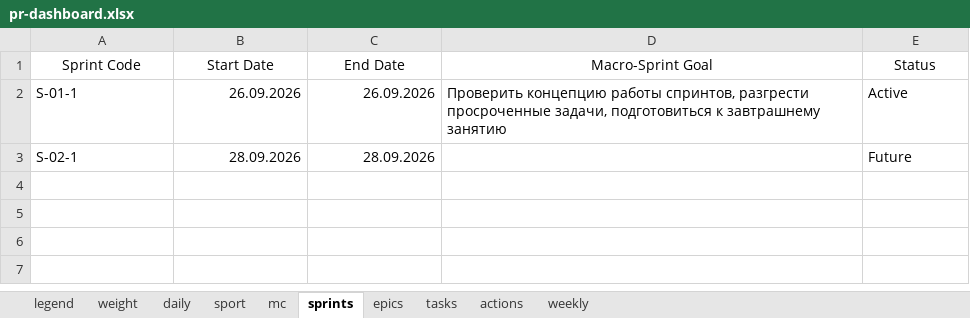
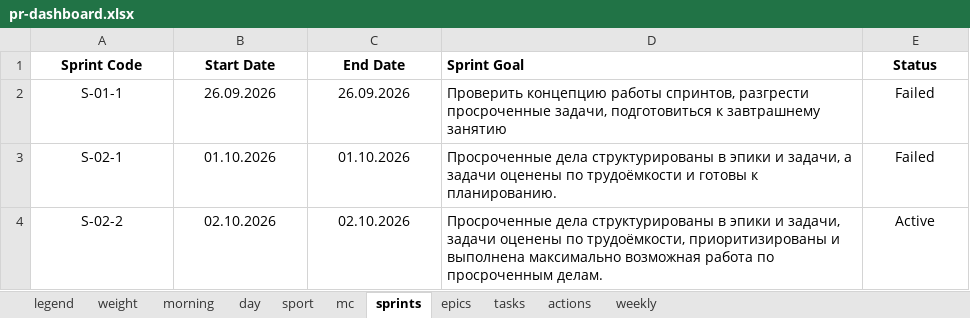
Before and after one commit to slqamsk/pr, an Excel workbook: files/pr-dashboard.xlsx, sheet sprints, drawn as a sheet; values as stored, in another font and other column widths than the file's, no borders; charts and pictures not drawn; the diff names each change by its address in the sheet, - before the commit and + after, or states it on an @@ line.

```diff
--- a/files/pr-dashboard.xlsx (sheet sprints)
+++ b/files/pr-dashboard.xlsx (sheet sprints)
-sheet tab: daily
+sheet tab: morning
+sheet tab: day
-A1:E1 bold: off
+A1:E1 bold: on
-D1: Macro-Sprint Goal
+D1: Sprint Goal
-D1 alignment: center
+D1 alignment: left
-A2:A3 alignment: left
+A2:A3 alignment: center
-B2:C3 alignment: right
+B2:C3 alignment: center
-E2 (Status): Active
+E2 (Status): Failed
-E2:E3 alignment: left
+E2:E3 alignment: center
-B3 (Start Date): 28.09.2026
+B3 (Start Date): 01.10.2026
-C3 (End Date): 28.09.2026
+C3 (End Date): 01.10.2026
-D3 (Sprint Goal): (empty)
+D3 (Sprint Goal): Просроченные дела структурированы в эпики и задачи, а задачи оценены по трудоёмкости и готовы к планированию.
-E3 (Status): Future
+E3 (Status): Failed
+row 4: S-02-2 | 02.10.2026 | 02.10.2026 | Просроченные дела структурированы в эпики и задачи, задачи оценены по трудоёмкости, приоритизированы и выполнена максимально возможная работа по просроченным делам. | Active
```
Also changed, not shown: sheet tasks, sheet sport, sheet epics, sheet mc, sheet actions, sheet morning, 2 more sheets, formulas that keep their value, hidden cells, charts or pictures, 32 other files.
